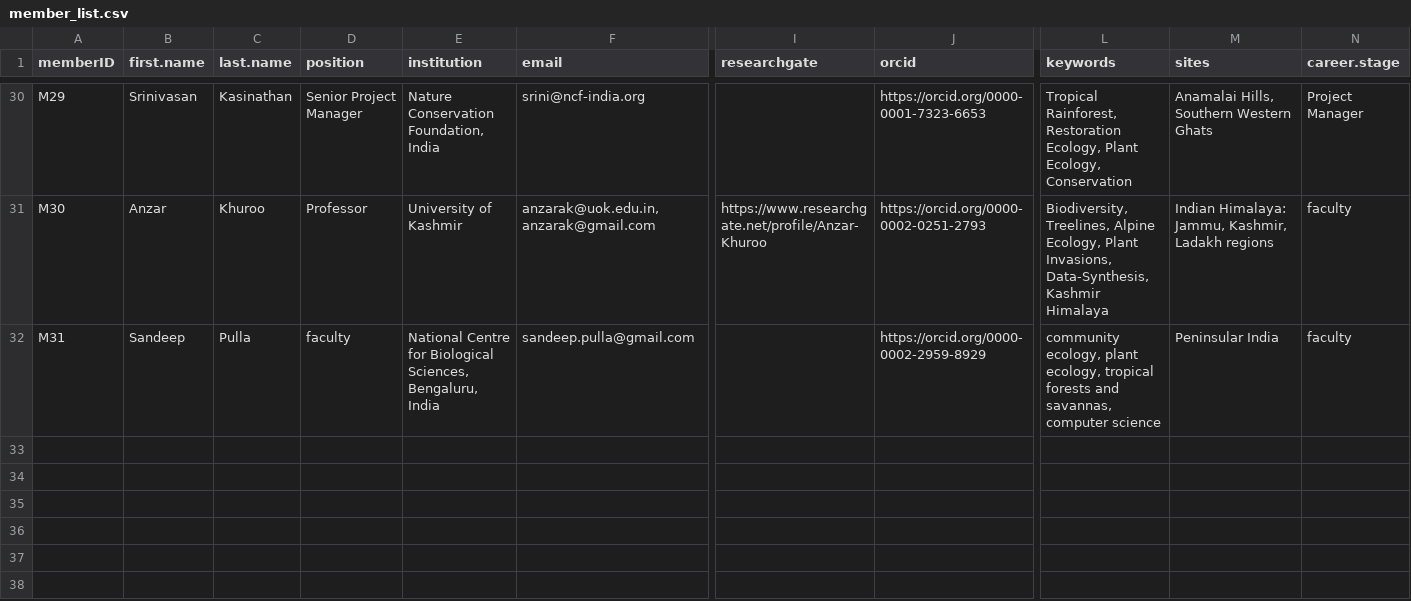
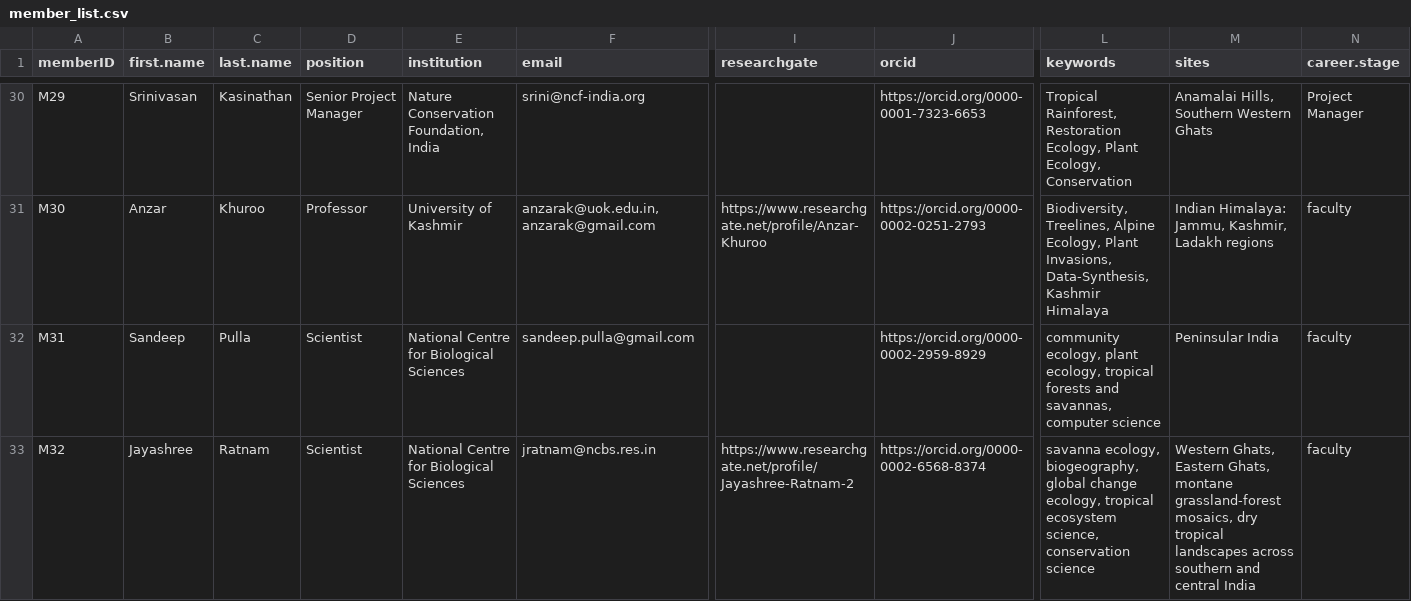
Before and after one commit to India-INvenTree/members, a CSV file: files/member_list.csv, drawn as a sheet; only a part is shown, gaps mark what is left out; rows hold the shown columns only; the diff covers the shown part only; the diff names each change by its address in the sheet, - before the commit and + after, or states it on an @@ line.

Commit message:
Updated member profiles, new additions jayashree and meghna

```diff
--- a/files/member_list.csv
+++ b/files/member_list.csv
-D32 (position): faculty
+D32 (position): Scientist
-E32 (institution): …for Biological Sciences, Bengaluru, India
+E32 (institution): …for Biological Sciences
+row 33: M32 | Jayashree | Ratnam | Scientist | National Centre for Biological Sciences | jratnam@ncbs.res.in | https://www.researchgate.net/profile/Jayashree-Ratnam-2 | https://orcid.org/0000-0002-6568-8374 | savanna ecology, biogeography, global change ecology, tropical ecosystem science, conservation science | Western Ghats, Eastern Ghats, montane grassland-forest mosaics, dry tropical landscapes across southern and central India | faculty
```
Also changed, not shown: 1 added row and 4 edited cells elsewhere in this file, 15 other files.
